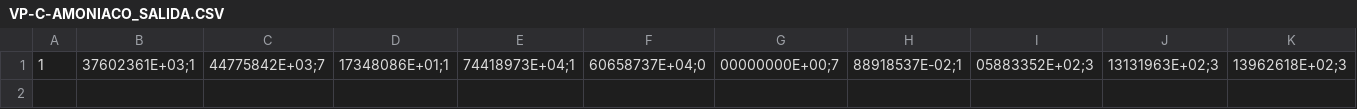
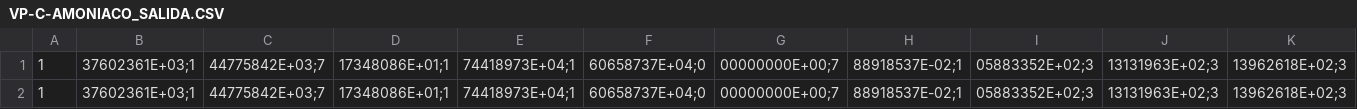
Before and after one commit to josedurantorres2019-wq/ORC, a CSV file: 03_verificacion/ees/puntos/VP-C-AMONIACO_SALIDA.CSV, drawn as a sheet; only a part is shown; rows hold the shown columns only; the diff names each change by its address in the sheet, - before the commit and + after, or states it on an @@ line.

```diff
--- a/03_verificacion/ees/puntos/VP-C-AMONIACO_SALIDA.CSV
+++ b/03_verificacion/ees/puntos/VP-C-AMONIACO_SALIDA.CSV
+row 2: 1 | 37602361E+03;1 | 44775842E+03;7 | 17348086E+01;1 | 74418973E+04;1 | 60658737E+04;0 | 00000000E+00;7 | 88918537E-02;1 | 05883352E+02;3 | 13131963E+02;3 | 13962618E+02;3
```
Also changed, not shown: 03_verificacion/ees/puntos/VP-03_SALIDA.CSV, 03_verificacion/ees/puntos/VP-05_SALIDA.CSV, 52 other files.
